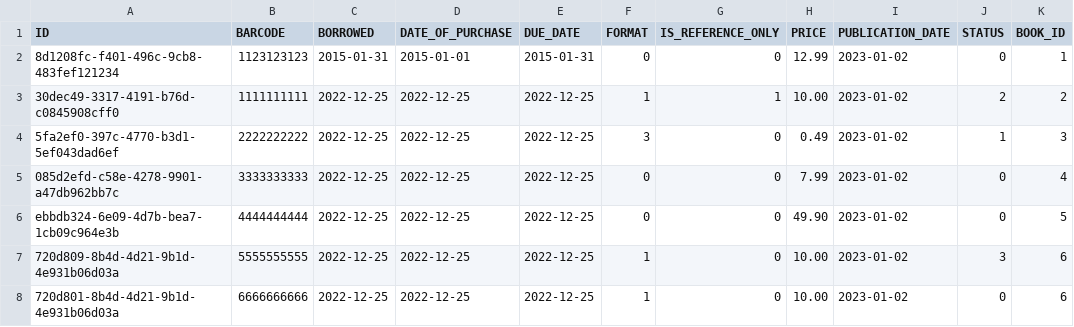
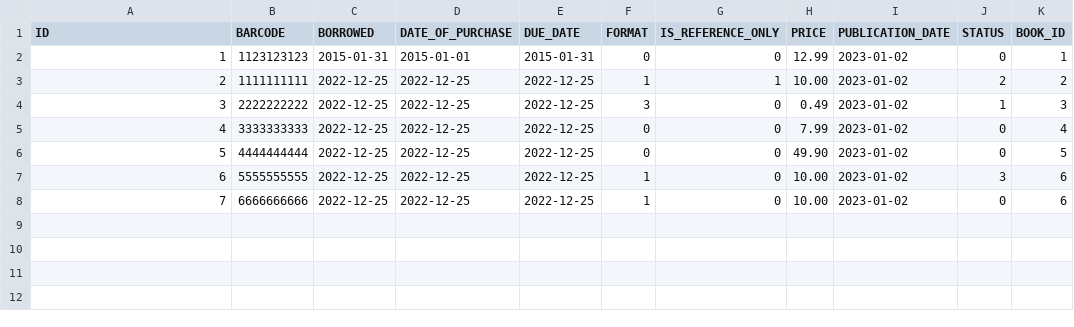
Before and after one commit to abhijitkumardash/libraary, a CSV file: src/main/resources/config/liquibase/fake-data/book-item.csv, drawn as a sheet.

```diff
--- a/src/main/resources/config/liquibase/fake-data/book-item.csv
+++ b/src/main/resources/config/liquibase/fake-data/book-item.csv
@@ -1,8 +1,8 @@
 ID;BARCODE;BORROWED;DATE_OF_PURCHASE;DUE_DATE;FORMAT;IS_REFERENCE_ONLY;PRICE;PUBLICATION_DATE;STATUS;BOOK_ID
-8d1208fc-f401-496c-9cb8-483fef121234;1123123123;2015-01-31;2015-01-01;2015-01-31;0;0;12.99;2023-01-02;0;1
-30dec49-3317-4191-b76d-c0845908cff0;1111111111;2022-12-25;2022-12-25;2022-12-25;1;1;10.00;2023-01-02;2;2
-5fa2ef0-397c-4770-b3d1-5ef043dad6ef;2222222222;2022-12-25;2022-12-25;2022-12-25;3;0;0.49;2023-01-02;1;3
-085d2efd-c58e-4278-9901-a47db962bb7c;3333333333;2022-12-25;2022-12-25;2022-12-25;0;0;7.99;2023-01-02;0;4
-ebbdb324-6e09-4d7b-bea7-1cb09c964e3b;4444444444;2022-12-25;2022-12-25;2022-12-25;0;0;49.90;2023-01-02;0;5
-720d809-8b4d-4d21-9b1d-4e931b06d03a;5555555555;2022-12-25;2022-12-25;2022-12-25;1;0;10.00;2023-01-02;3;6
-720d801-8b4d-4d21-9b1d-4e931b06d03a;6666666666;2022-12-25;2022-12-25;2022-12-25;1;0;10.00;2023-01-02;0;6
+1;1123123123;2015-01-31;2015-01-01;2015-01-31;0;0;12.99;2023-01-02;0;1
+2;1111111111;2022-12-25;2022-12-25;2022-12-25;1;1;10.00;2023-01-02;2;2
+3;2222222222;2022-12-25;2022-12-25;2022-12-25;3;0;0.49;2023-01-02;1;3
+4;3333333333;2022-12-25;2022-12-25;2022-12-25;0;0;7.99;2023-01-02;0;4
+5;4444444444;2022-12-25;2022-12-25;2022-12-25;0;0;49.90;2023-01-02;0;5
+6;5555555555;2022-12-25;2022-12-25;2022-12-25;1;0;10.00;2023-01-02;3;6
+7;6666666666;2022-12-25;2022-12-25;2022-12-25;1;0;10.00;2023-01-02;0;6
```
Also changed, not shown: 12 other files.
